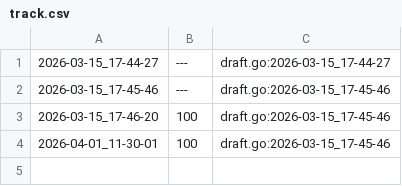
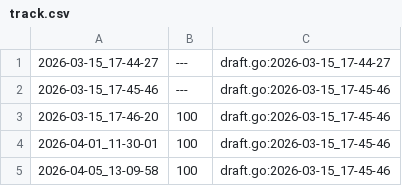
Before and after one commit to qxcode-course/ed-seg-bloco-a-GuilhermeMarques18, a CSV file: .tko/track/ed@pintando/track.csv, drawn as a sheet.

```diff
--- a/.tko/track/ed@pintando/track.csv
+++ b/.tko/track/ed@pintando/track.csv
@@ -4 +4,2 @@
 2026-04-01_11-30-01,100,draft.go:2026-03-15_17-45-46
+2026-04-05_13-09-58,100,draft.go:2026-03-15_17-45-46
```
Also changed, not shown: 14 other files.
